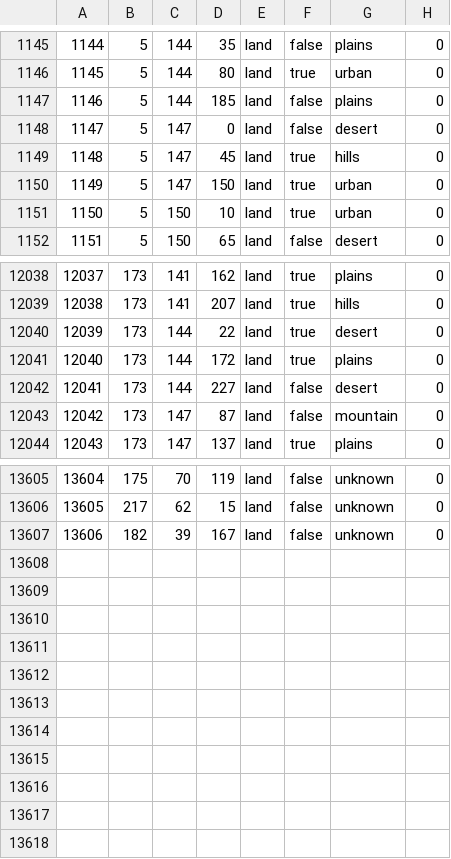
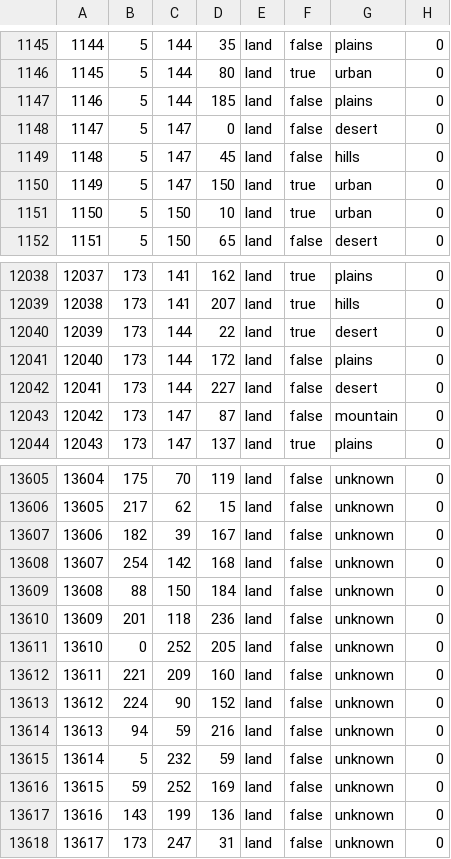
Before and after one commit to reivehnFliyt/hecking-gorgeous-overhaul, a CSV file: map/definition.csv, drawn as a sheet; only a part is shown, gaps mark what is left out.

```diff
--- a/map/definition.csv
+++ b/map/definition.csv
@@ -1148,3 +1148,3 @@
 1147;5;147;0;land;false;desert;0
-1148;5;147;45;land;true;hills;0
+1148;5;147;45;land;false;hills;0
 1149;5;147;150;land;true;urban;0
@@ -12040,3 +12040,3 @@
 12039;173;144;22;land;true;desert;0
-12040;173;144;172;land;true;plains;0
+12040;173;144;172;land;false;plains;0
 12041;173;144;227;land;false;desert;0
@@ -13607 +13607,12 @@
 13606;182;39;167;land;false;unknown;0
+13607;254;142;168;land;false;unknown;0
+13608;88;150;184;land;false;unknown;0
+13609;201;118;236;land;false;unknown;0
+13610;0;252;205;land;false;unknown;0
+13611;221;209;160;land;false;unknown;0
+13612;224;90;152;land;false;unknown;0
+13613;94;59;216;land;false;unknown;0
+13614;5;232;59;land;false;unknown;0
+13615;59;252;169;land;false;unknown;0
+13616;143;199;136;land;false;unknown;0
+13617;173;247;31;land;false;unknown;0
```
Also changed, not shown: 23 other files.
